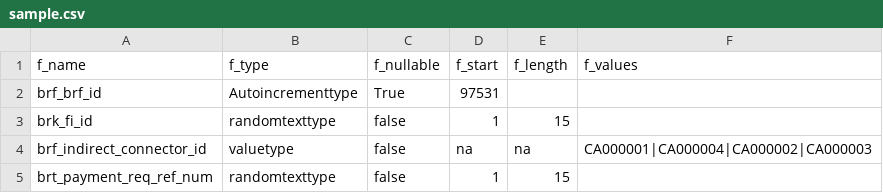
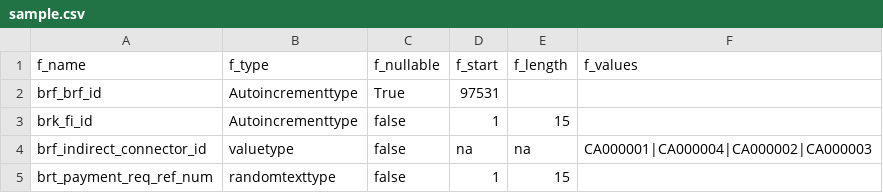
Before and after one commit to pbaletkeman/pyspark-devcontainer, a CSV file: schema_csv_gen/sample.csv, drawn as a sheet; only a part is shown.

Commit message:
Update requirements and configuration for schema CSV generator
- Added `black` as a development dependency in `requirements.txt`.
- Reduced `default_null_percentage` from 80 to 10 in `config.json` and updated related logic in `config.py` to reflect this change.
- Refactored auto-increment logic in `data_generators.py` to use a dictionary for tracking increments per field name.
- Updated sample CSV files to reflect changes in field types and values.
- Removed duplicate auto-increment check from `schema_parser.py` as it is no longer necessary.

```diff
--- a/schema_csv_gen/sample.csv
+++ b/schema_csv_gen/sample.csv
@@ -2,3 +2,3 @@ f_name,f_type,f_nullable,f_start,f_length,f_values
 brf_brf_id,Autoincrementtype,True,97531,
-brk_fi_id, randomtexttype,false,1,15
+brk_fi_id, Autoincrementtype,false,1,15
 brf_indirect_connector_id, valuetype, false, na, na, "CA000001|CA000004|CA000002|CA000003"
```
Also changed, not shown: schema_csv_gen/file.csv, 6 other files.
